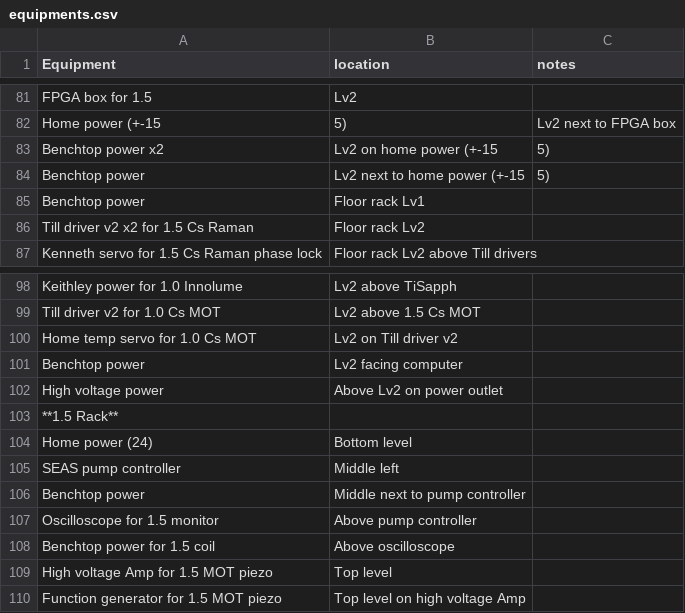
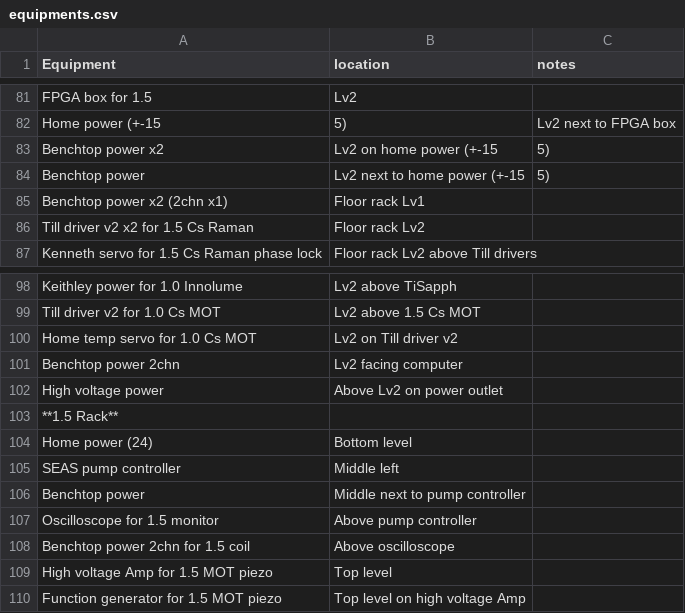
Before and after one commit to nacs-lab/yyc-data, a CSV file: presentations/2019-04-27_shutdown/equipments.csv, drawn as a sheet; only a part is shown, gaps mark what is left out; the diff covers the shown part only.

```diff
--- a/presentations/2019-04-27_shutdown/equipments.csv
+++ b/presentations/2019-04-27_shutdown/equipments.csv
@@ -84,3 +84,3 @@ Benchtop power x2,Lv2 on home power (+-15,5),
 Benchtop power,Lv2 next to home power (+-15,5),
-Benchtop power,Floor rack Lv1,
+Benchtop power x2 (2chn x1),Floor rack Lv1,
 Till driver v2 x2 for 1.5 Cs Raman,Floor rack Lv2,
@@ -100,3 +100,3 @@ Till driver v2 for 1.0 Cs MOT,Lv2 above 1.5 Cs MOT,
 Home temp servo for 1.0 Cs MOT,Lv2 on Till driver v2,
-Benchtop power,Lv2 facing computer,
+Benchtop power 2chn,Lv2 facing computer,
 High voltage power,Above Lv2 on power outlet,
@@ -107,3 +107,3 @@ Benchtop power,Middle next to pump controller,
 Oscilloscope for 1.5 monitor,Above pump controller,
-Benchtop power for 1.5 coil,Above oscilloscope,
+Benchtop power 2chn for 1.5 coil,Above oscilloscope,
 High voltage Amp for 1.5 MOT piezo,Top level,
```
Also changed, not shown: 8 edited cells elsewhere in this file.
